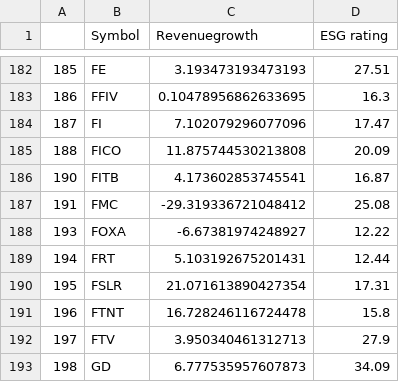
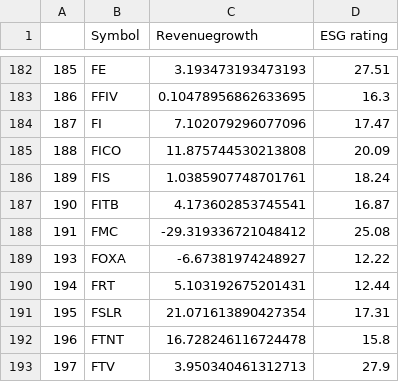
Before and after one commit to NiamP/NiamP.github.io, a CSV file: linregressionRevESG.csv, drawn as a sheet; only a part is shown, gaps mark what is left out; the shorter side is filled out with more unchanged rows; the diff names each change by its address in the sheet, - before the commit and + after, or states it on an @@ line.

```diff
--- a/linregressionRevESG.csv
+++ b/linregressionRevESG.csv
+row 186: 189 | FIS | 1.0385907748701761 | 18.24
```
Also changed, not shown: MktCap_vs_ESG.csv, top5prices.csv.
